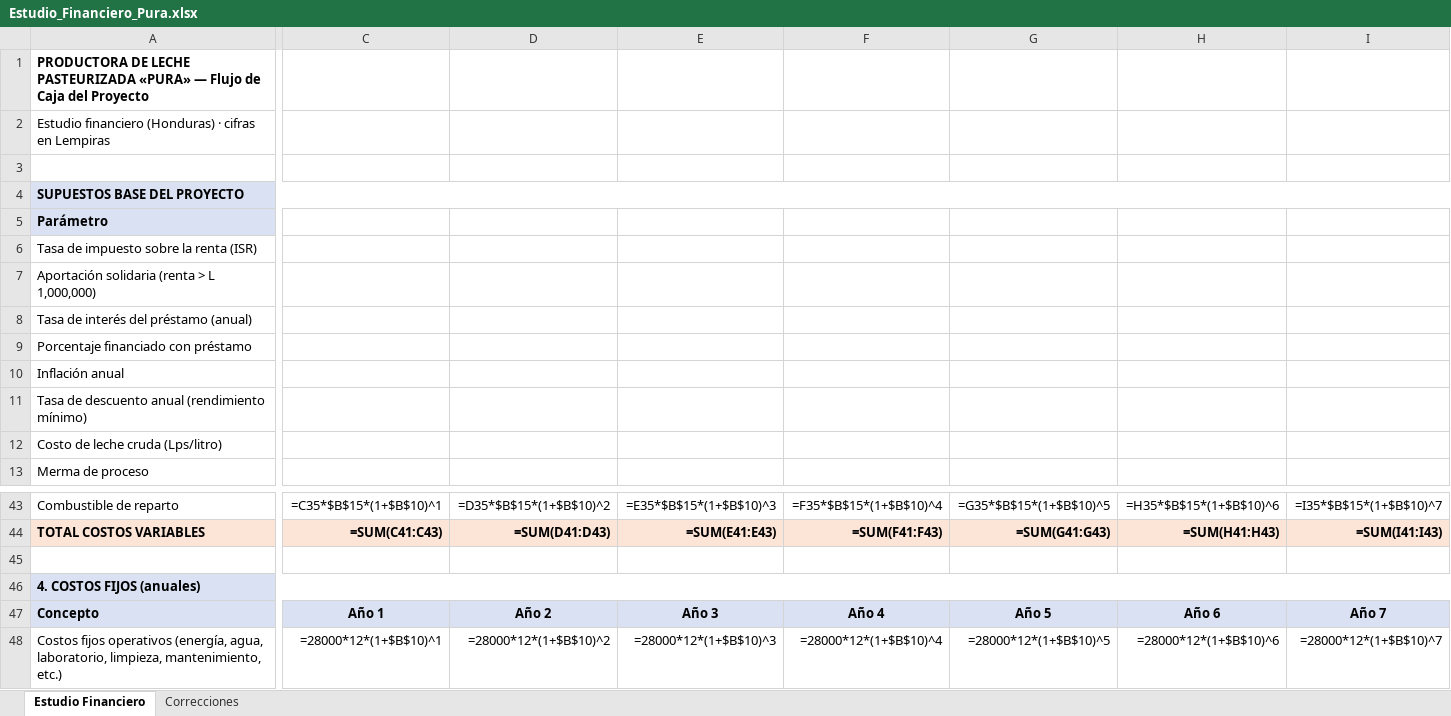
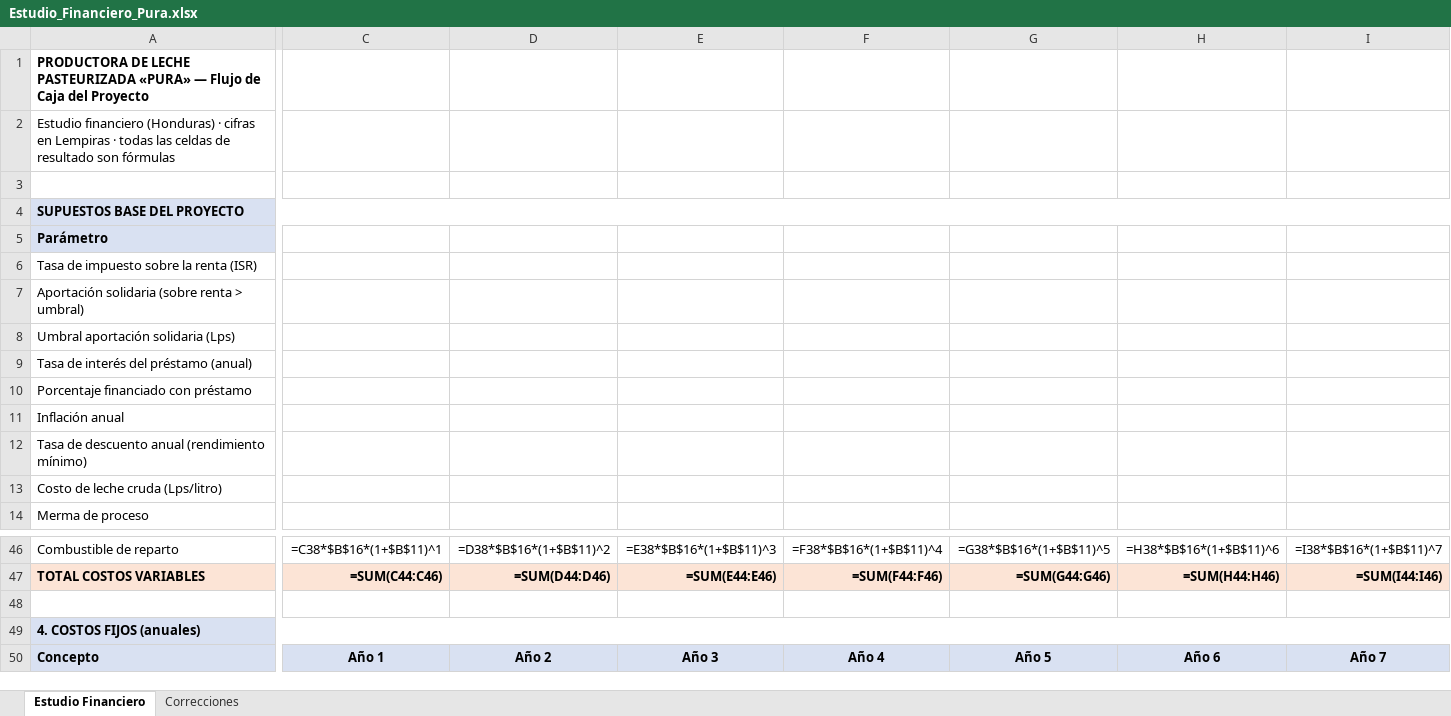
Before and after one commit to pewez267-dot/Rangos, an Excel workbook: Estudio_Financiero_Pura.xlsx, sheet Estudio Financiero, drawn as a sheet; only a part is shown, gaps mark what is left out; values as stored, in another font and other column widths than the file's, no borders; formulas without a stored value are shown as written; removed rows and columns are numbered as before the commit, all else as after; rows hold the shown columns only; the diff covers the shown part only; the diff names each change by its address in the sheet, - before the commit and + after, or states it on an @@ line.

Commit message:
Agrega tablas de costo de capital y WACC calculadas; todos los montos referenciados a celdas

```diff
--- a/Estudio_Financiero_Pura.xlsx (sheet Estudio Financiero)
+++ b/Estudio_Financiero_Pura.xlsx (sheet Estudio Financiero)
-A2: …en Lempiras
+A2: …en Lempiras · todas las celdas de resultado son fórmulas
-A7: Aportación solidaria (renta > L 1,000,000)
+A7: Aportación solidaria (sobre renta > umbral)
+row 8: Umbral aportación solidaria (Lps)
-C46: =C35*$B$15*(1+$B$10)^1
+C46: =C38*$B$16*(1+$B$11)^1
-D46: =D35*$B$15*(1+$B$10)^2
+D46: =D38*$B$16*(1+$B$11)^2
-E46: =E35*$B$15*(1+$B$10)^3
+E46: =E38*$B$16*(1+$B$11)^3
-F46: =F35*$B$15*(1+$B$10)^4
+F46: =F38*$B$16*(1+$B$11)^4
-G46: =G35*$B$15*(1+$B$10)^5
+G46: =G38*$B$16*(1+$B$11)^5
-H46: =H35*$B$15*(1+$B$10)^6
+H46: =H38*$B$16*(1+$B$11)^6
-I46: =I35*$B$15*(1+$B$10)^7
+I46: =I38*$B$16*(1+$B$11)^7
-C47: =SUM(C41:C43)
+C47: =SUM(C44:C46)
-D47: =SUM(D41:D43)
+D47: =SUM(D44:D46)
-E47: =SUM(E41:E43)
+E47: =SUM(E44:E46)
-F47: =SUM(F41:F43)
+F47: =SUM(F44:F46)
-G47: =SUM(G41:G43)
+G47: =SUM(G44:G46)
-H47: =SUM(H41:H43)
+H47: =SUM(H44:H46)
-I47: =SUM(I41:I43)
+I47: =SUM(I44:I46)
-row 48: Costos fijos operativos (energía, agua, laboratorio, limpieza, mantenimiento, etc.) | =28000*12*(1+$B$10)^1 | =28000*12*(1+$B$10)^2 | =28000*12*(1+$B$10)^3 | =28000*12*(1+$B$10)^4 | =28000*12*(1+$B$10)^5 | =28000*12*(1+$B$10)^6 | =28000*12*(1+$B$10)^7
```
Also changed, not shown: 29 added rows, 11 removed rows and 419 edited cells elsewhere in this sheet, sheet Correcciones.
